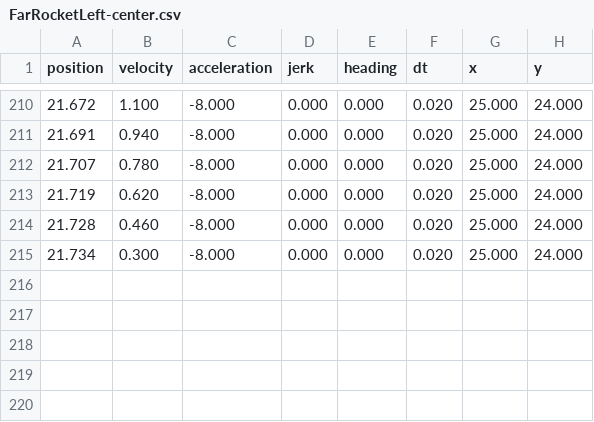
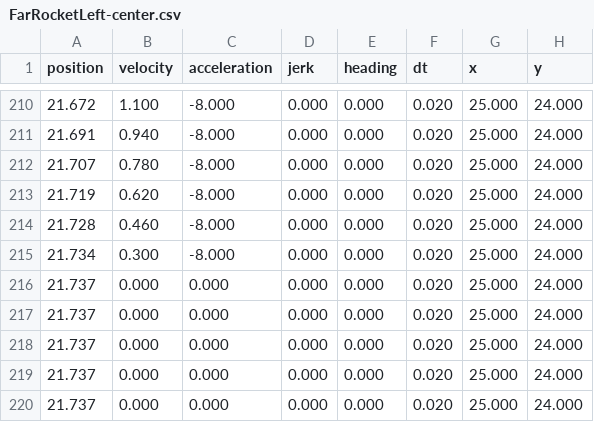
Before and after one commit to SaratogaMSET/Nigiri2019, a CSV file: src/main/java/frc/paths/FarRocketLeft-center.csv, drawn as a sheet; only a part is shown, gaps mark what is left out; the diff names each change by its address in the sheet, - before the commit and + after, or states it on an @@ line.

Commit message:
finishes single hatch left path

```diff
--- a/src/main/java/frc/paths/FarRocketLeft-center.csv
+++ b/src/main/java/frc/paths/FarRocketLeft-center.csv
+row 216: 21.737 | 0.000 | 0.000 | 0.000 | 0.000 | 0.020 | 25.000 | 24.000
+row 217: 21.737 | 0.000 | 0.000 | 0.000 | 0.000 | 0.020 | 25.000 | 24.000
+row 218: 21.737 | 0.000 | 0.000 | 0.000 | 0.000 | 0.020 | 25.000 | 24.000
+row 219: 21.737 | 0.000 | 0.000 | 0.000 | 0.000 | 0.020 | 25.000 | 24.000
+row 220: 21.737 | 0.000 | 0.000 | 0.000 | 0.000 | 0.020 | 25.000 | 24.000
```
Also changed, not shown: src/main/java/frc/paths/FarRocketLeft-left.csv, src/main/java/frc/paths/FarRocketLeft-right.csv, 52 other files.
